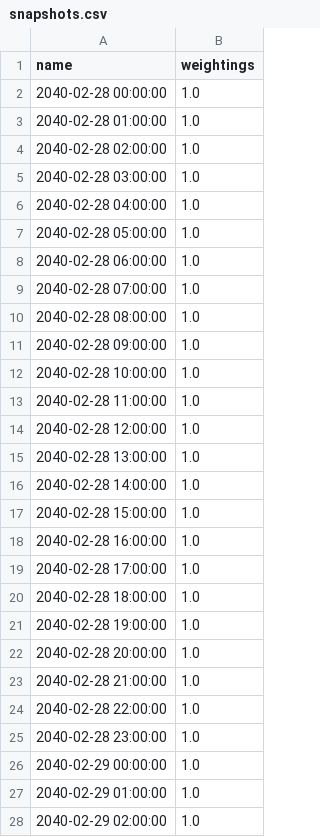
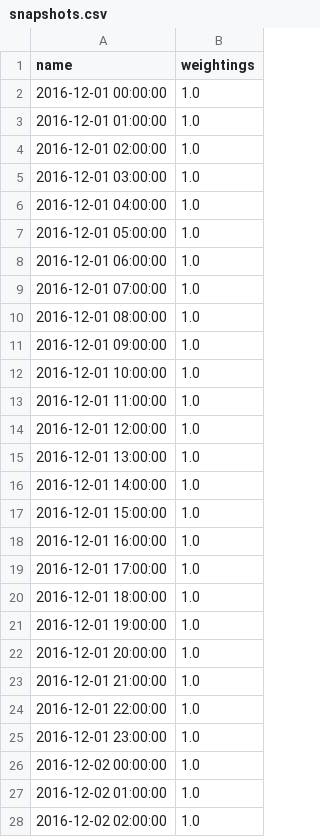
Before and after one commit to marta-uoe/PyPSA-GB-datacentres, a CSV file: PyPSA-GB/LOPF_data/snapshots.csv, drawn as a sheet; only a part is shown; the diff covers the shown part only.

```diff
--- a/PyPSA-GB/LOPF_data/snapshots.csv
+++ b/PyPSA-GB/LOPF_data/snapshots.csv
@@ -1,28 +1,28 @@
 name,weightings
-2040-02-28 00:00:00,1.0
-2040-02-28 01:00:00,1.0
-2040-02-28 02:00:00,1.0
-2040-02-28 03:00:00,1.0
-2040-02-28 04:00:00,1.0
-2040-02-28 05:00:00,1.0
-2040-02-28 06:00:00,1.0
-2040-02-28 07:00:00,1.0
-2040-02-28 08:00:00,1.0
-2040-02-28 09:00:00,1.0
-2040-02-28 10:00:00,1.0
-2040-02-28 11:00:00,1.0
-2040-02-28 12:00:00,1.0
-2040-02-28 13:00:00,1.0
-2040-02-28 14:00:00,1.0
-2040-02-28 15:00:00,1.0
-2040-02-28 16:00:00,1.0
-2040-02-28 17:00:00,1.0
-2040-02-28 18:00:00,1.0
-2040-02-28 19:00:00,1.0
-2040-02-28 20:00:00,1.0
-2040-02-28 21:00:00,1.0
-2040-02-28 22:00:00,1.0
-2040-02-28 23:00:00,1.0
-2040-02-29 00:00:00,1.0
-2040-02-29 01:00:00,1.0
-2040-02-29 02:00:00,1.0
+2016-12-01 00:00:00,1.0
+2016-12-01 01:00:00,1.0
+2016-12-01 02:00:00,1.0
+2016-12-01 03:00:00,1.0
+2016-12-01 04:00:00,1.0
+2016-12-01 05:00:00,1.0
+2016-12-01 06:00:00,1.0
+2016-12-01 07:00:00,1.0
+2016-12-01 08:00:00,1.0
+2016-12-01 09:00:00,1.0
+2016-12-01 10:00:00,1.0
+2016-12-01 11:00:00,1.0
+2016-12-01 12:00:00,1.0
+2016-12-01 13:00:00,1.0
+2016-12-01 14:00:00,1.0
+2016-12-01 15:00:00,1.0
+2016-12-01 16:00:00,1.0
+2016-12-01 17:00:00,1.0
+2016-12-01 18:00:00,1.0
+2016-12-01 19:00:00,1.0
+2016-12-01 20:00:00,1.0
+2016-12-01 21:00:00,1.0
+2016-12-01 22:00:00,1.0
+2016-12-01 23:00:00,1.0
+2016-12-02 00:00:00,1.0
+2016-12-02 01:00:00,1.0
+2016-12-02 02:00:00,1.0
```
Also changed, not shown: 45 edited cells elsewhere in this file, PyPSA-GB/LOPF_data/buses.csv, PyPSA-GB/LOPF_data/generators-marginal_cost.csv, 26 other files.
